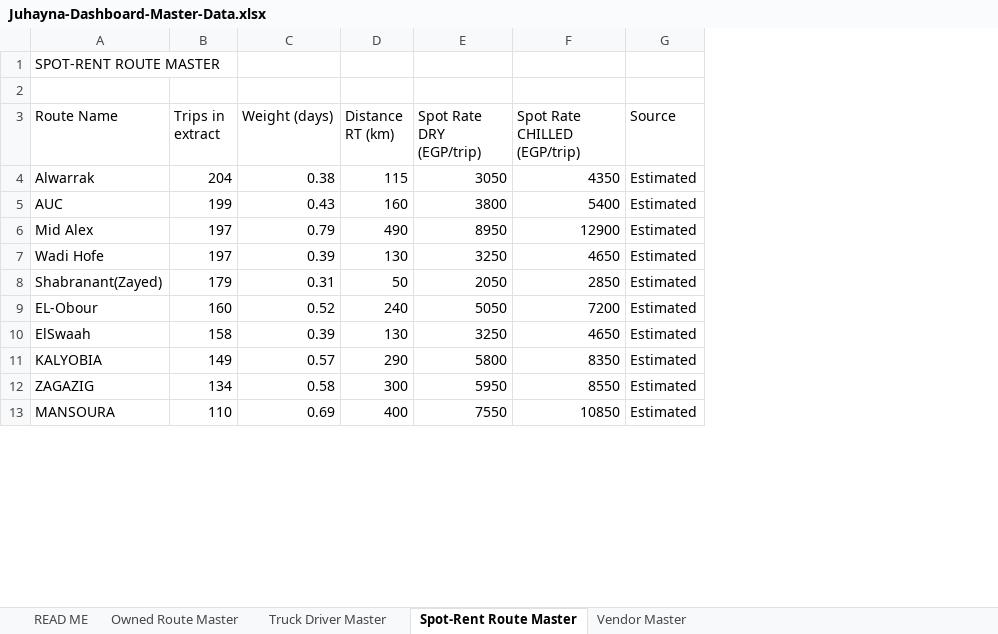
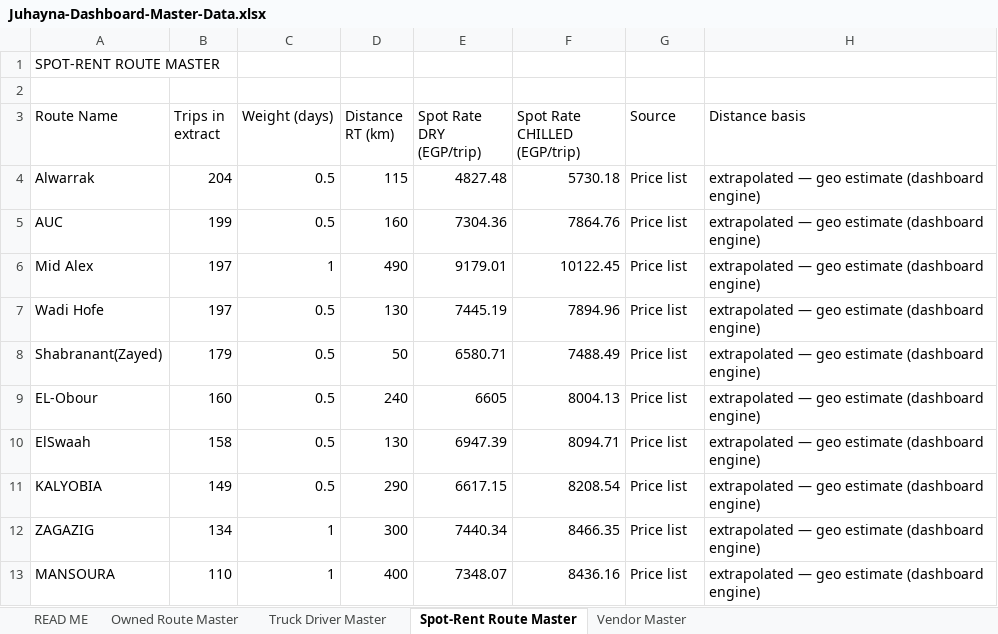
Before and after one commit to ghondakly/Juhayna-dashboard, an Excel workbook: Juhayna-Dashboard-Master-Data.xlsx, sheet Spot-Rent Route Master, drawn as a sheet; only a part is shown; values as stored, in another font and other column widths than the file's, no cell formats; the diff covers the shown part only; the diff names each change by its address in the sheet, - before the commit and + after, or states it on an @@ line.

```diff
--- a/Juhayna-Dashboard-Master-Data.xlsx (sheet Spot-Rent Route Master)
+++ b/Juhayna-Dashboard-Master-Data.xlsx (sheet Spot-Rent Route Master)
+column H (Distance basis), rows 4-13: all extrapolated — geo estimate (dashboard engine)
-C4 (Weight (days)): 0.38
+C4 (Weight (days)): 0.5
-E4 (Spot Rate DRY (EGP/trip)): 3050
+E4 (Spot Rate DRY (EGP/trip)): 4827.48
-F4 (Spot Rate CHILLED (EGP/trip)): 4350
+F4 (Spot Rate CHILLED (EGP/trip)): 5730.18
-G4:G13 (Source): Estimated
+G4:G13 (Source): Price list
-C5 (Weight (days)): 0.43
+C5 (Weight (days)): 0.5
-E5 (Spot Rate DRY (EGP/trip)): 3800
+E5 (Spot Rate DRY (EGP/trip)): 7304.36
-F5 (Spot Rate CHILLED (EGP/trip)): 5400
+F5 (Spot Rate CHILLED (EGP/trip)): 7864.76
-C6 (Weight (days)): 0.79
+C6 (Weight (days)): 1
-E6 (Spot Rate DRY (EGP/trip)): 8950
+E6 (Spot Rate DRY (EGP/trip)): 9179.01
-F6 (Spot Rate CHILLED (EGP/trip)): 12900
+F6 (Spot Rate CHILLED (EGP/trip)): 10122.45
-C7 (Weight (days)): 0.39
+C7 (Weight (days)): 0.5
-E7 (Spot Rate DRY (EGP/trip)): 3250
+E7 (Spot Rate DRY (EGP/trip)): 7445.19
-F7 (Spot Rate CHILLED (EGP/trip)): 4650
+F7 (Spot Rate CHILLED (EGP/trip)): 7894.96
-C8 (Weight (days)): 0.31
+C8 (Weight (days)): 0.5
-E8 (Spot Rate DRY (EGP/trip)): 2050
+E8 (Spot Rate DRY (EGP/trip)): 6580.71
-F8 (Spot Rate CHILLED (EGP/trip)): 2850
+F8 (Spot Rate CHILLED (EGP/trip)): 7488.49
-C9 (Weight (days)): 0.52
+C9 (Weight (days)): 0.5
-E9 (Spot Rate DRY (EGP/trip)): 5050
+E9 (Spot Rate DRY (EGP/trip)): 6605
-F9 (Spot Rate CHILLED (EGP/trip)): 7200
+F9 (Spot Rate CHILLED (EGP/trip)): 8004.13
-C10 (Weight (days)): 0.39
+C10 (Weight (days)): 0.5
-E10 (Spot Rate DRY (EGP/trip)): 3250
+E10 (Spot Rate DRY (EGP/trip)): 6947.39
-F10 (Spot Rate CHILLED (EGP/trip)): 4650
+F10 (Spot Rate CHILLED (EGP/trip)): 8094.71
-C11 (Weight (days)): 0.57
+C11 (Weight (days)): 0.5
-E11 (Spot Rate DRY (EGP/trip)): 5800
+E11 (Spot Rate DRY (EGP/trip)): 6617.15
-F11 (Spot Rate CHILLED (EGP/trip)): 8350
+F11 (Spot Rate CHILLED (EGP/trip)): 8208.54
-C12 (Weight (days)): 0.58
+C12 (Weight (days)): 1
-E12 (Spot Rate DRY (EGP/trip)): 5950
+E12 (Spot Rate DRY (EGP/trip)): 7440.34
-F12 (Spot Rate CHILLED (EGP/trip)): 8550
+F12 (Spot Rate CHILLED (EGP/trip)): 8466.35
-C13 (Weight (days)): 0.69
+C13 (Weight (days)): 1
-E13 (Spot Rate DRY (EGP/trip)): 7550
+E13 (Spot Rate DRY (EGP/trip)): 7348.07
-F13 (Spot Rate CHILLED (EGP/trip)): 10850
+F13 (Spot Rate CHILLED (EGP/trip)): 8436.16
```
Also changed, not shown: 13 added rows and 283 edited cells elsewhere in this sheet, sheet Owned Route Master, sheet READ ME, cell formats, 1 other file.
